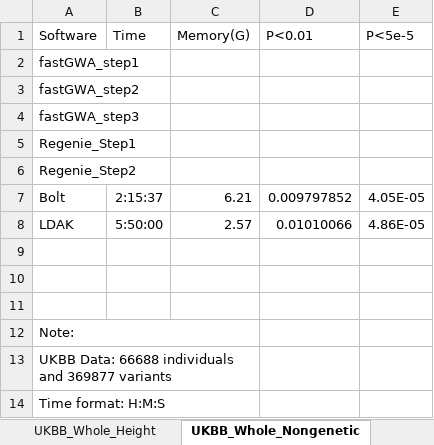
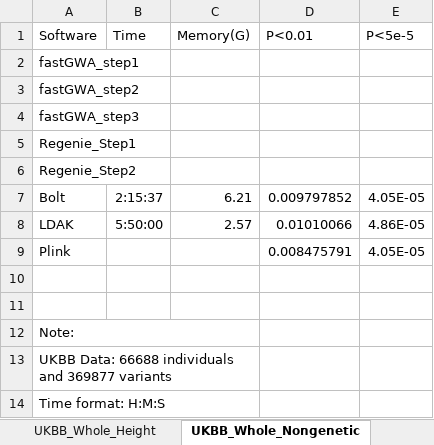
Before and after one commit to KirakiraZLY/An-evaluation-of-software-for-performing-GWAS-mixed-model-association-analysis, an Excel workbook: Tables/Table1_Performance_on_UKBB.xlsx, sheet UKBB_Whole_Nongenetic, drawn as a sheet; values as stored, in another font and other column widths than the file's, no borders; the diff names each change by its address in the sheet, - before the commit and + after, or states it on an @@ line.

Commit message:
Update Table1_Performance_on_UKBB.xlsx

```diff
--- a/Tables/Table1_Performance_on_UKBB.xlsx (sheet UKBB_Whole_Nongenetic)
+++ b/Tables/Table1_Performance_on_UKBB.xlsx (sheet UKBB_Whole_Nongenetic)
-row 9: (empty)
+row 9: Plink |  |  | 0.008475791 | 4.05E-05
```
